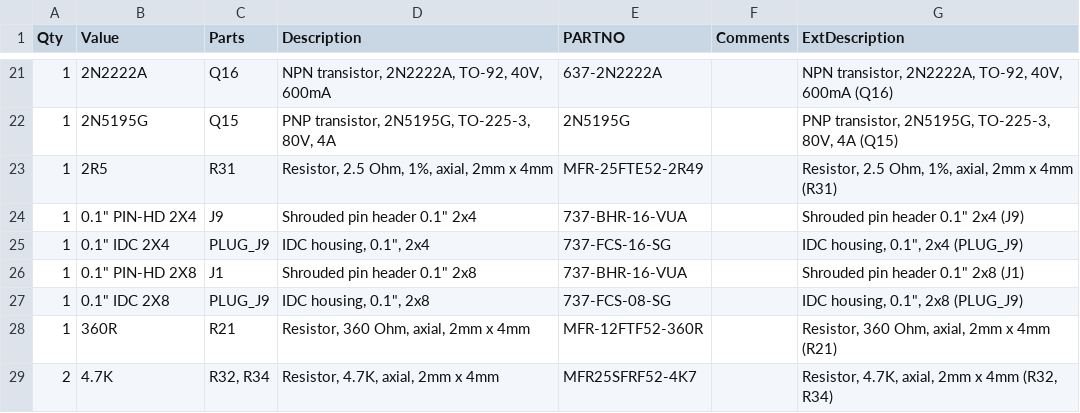
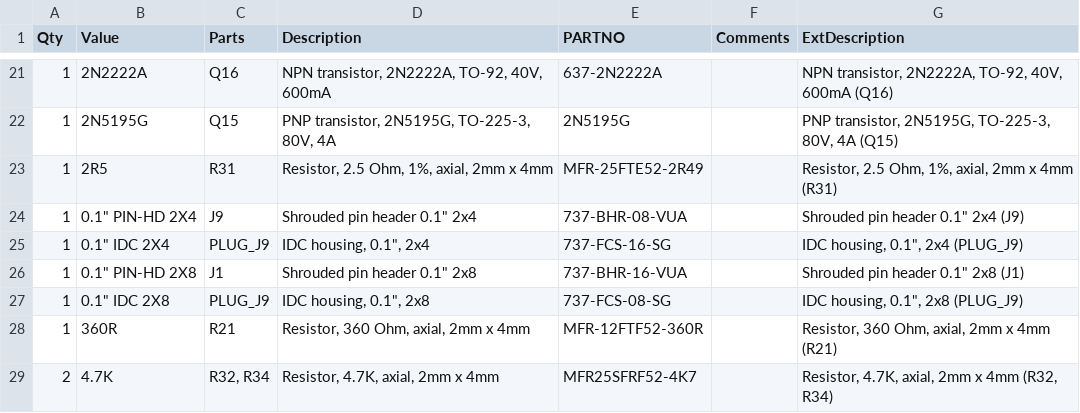
Before and after one commit to mjrgh/PinscapePico, a CSV file: ExpansionBoards/DIY-Friendly/MainBoard/Pinscape Pico Expansion Board - DIY Friendly Main - BOM.csv, drawn as a sheet; only a part is shown, gaps mark what is left out.

Commit message:
exp board: DIY-friendly main: BOM correction

```diff
--- a/ExpansionBoards/DIY-Friendly/MainBoard/Pinscape Pico Expansion Board - DIY Friendly Main - BOM.csv
+++ b/ExpansionBoards/DIY-Friendly/MainBoard/Pinscape Pico Expansion Board - DIY Friendly Main - BOM.csv
@@ -23,3 +23,3 @@ Qty,Value,Parts,Description,PARTNO,Comments,ExtDescription
 1,2R5,R31,"Resistor, 2.5 Ohm, 1%, axial, 2mm x 4mm",MFR-25FTE52-2R49,,"Resistor, 2.5 Ohm, 1%, axial, 2mm x 4mm (R31)"
-1,"0.1"" PIN-HD 2X4",J9,"Shrouded pin header 0.1"" 2x4",737-BHR-16-VUA,,"Shrouded pin header 0.1"" 2x4 (J9)"
+1,"0.1"" PIN-HD 2X4",J9,"Shrouded pin header 0.1"" 2x4",737-BHR-08-VUA,,"Shrouded pin header 0.1"" 2x4 (J9)"
 1,"0.1"" IDC 2X4",PLUG_J9,"IDC housing, 0.1"", 2x4",737-FCS-16-SG,,"IDC housing, 0.1"", 2x4 (PLUG_J9)"
```
